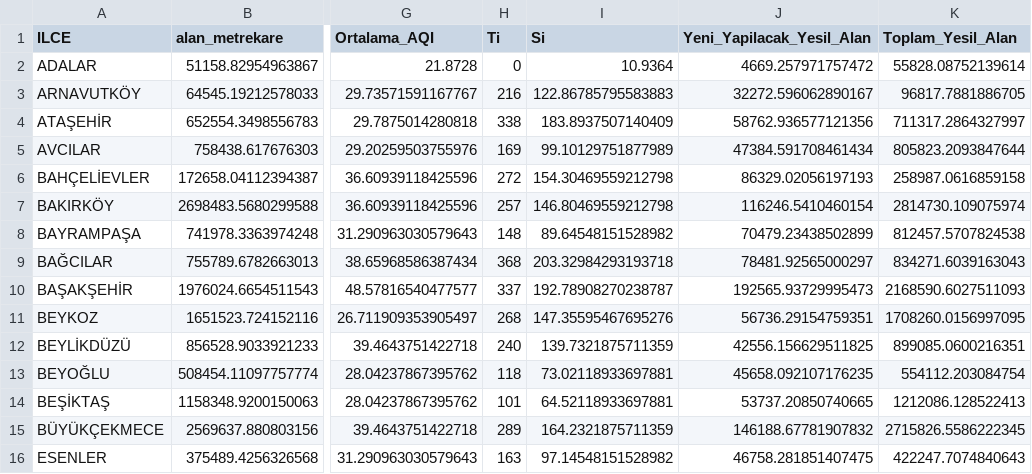
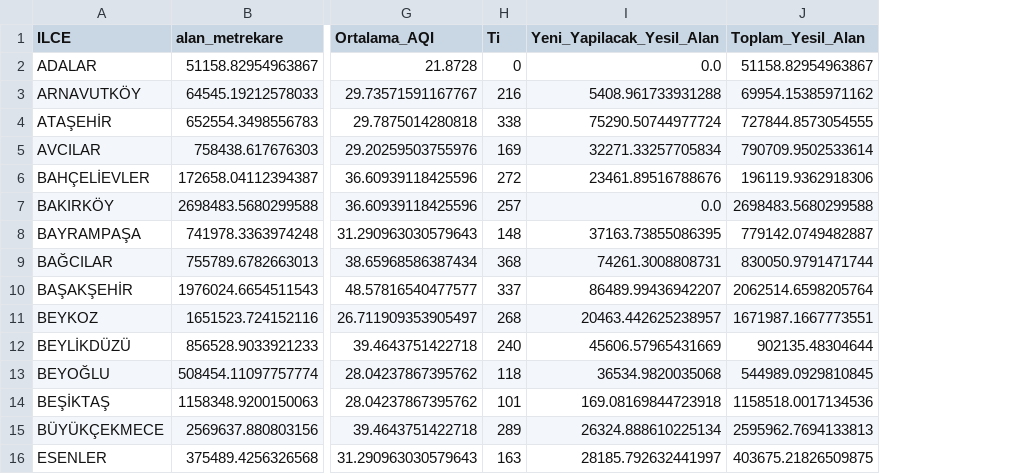
Before and after one commit to itu-itis24-doganne23/Optimization-Project, a CSV file: optimum_yesil_alan_sonuclari.csv, drawn as a sheet; only a part is shown, gaps mark what is left out; removed rows and columns are numbered as before the commit, all else as after; the diff covers the shown part only; the diff names each change by its address in the sheet, - before the commit and + after, or states it on an @@ line.

```diff
--- a/optimum_yesil_alan_sonuclari.csv
+++ b/optimum_yesil_alan_sonuclari.csv
-column I (Si), rows 2-16: 10.9364 | 122.86785795583883 | 183.8937507140409 | 99.10129751877989 | 154.30469559212798 | 146.80469559212798 | 89.64548151528982 | 203.32984293193718 | 192.78908270238787 | 147.35595467695276 | 139.7321875711359 | 73.02118933697881 | 64.52118933697881 | 164.2321875711359 | 97.14548151528982
-I2 (Yeni_Yapilacak_Yesil_Alan): 4669.257971757472
+I2 (Yeni_Yapilacak_Yesil_Alan): 0.0
-J2 (Toplam_Yesil_Alan): 55828.08752139614
+J2 (Toplam_Yesil_Alan): 51158.82954963867
-I3 (Yeni_Yapilacak_Yesil_Alan): 32272.596062890167
+I3 (Yeni_Yapilacak_Yesil_Alan): 5408.961733931288
-J3 (Toplam_Yesil_Alan): 96817.7881886705
+J3 (Toplam_Yesil_Alan): 69954.15385971162
-I4 (Yeni_Yapilacak_Yesil_Alan): 58762.936577121356
+I4 (Yeni_Yapilacak_Yesil_Alan): 75290.50744977724
-J4 (Toplam_Yesil_Alan): 711317.2864327997
+J4 (Toplam_Yesil_Alan): 727844.8573054555
-I5 (Yeni_Yapilacak_Yesil_Alan): 47384.591708461434
+I5 (Yeni_Yapilacak_Yesil_Alan): 32271.33257705834
-J5 (Toplam_Yesil_Alan): 805823.2093847644
+J5 (Toplam_Yesil_Alan): 790709.9502533614
-I6 (Yeni_Yapilacak_Yesil_Alan): 86329.02056197193
+I6 (Yeni_Yapilacak_Yesil_Alan): 23461.89516788676
-J6 (Toplam_Yesil_Alan): 258987.0616859158
+J6 (Toplam_Yesil_Alan): 196119.9362918306
-I7 (Yeni_Yapilacak_Yesil_Alan): 116246.5410460154
+I7 (Yeni_Yapilacak_Yesil_Alan): 0.0
-J7 (Toplam_Yesil_Alan): 2814730.109075974
+J7 (Toplam_Yesil_Alan): 2698483.5680299588
-I8 (Yeni_Yapilacak_Yesil_Alan): 70479.23438502899
+I8 (Yeni_Yapilacak_Yesil_Alan): 37163.73855086395
-J8 (Toplam_Yesil_Alan): 812457.5707824538
+J8 (Toplam_Yesil_Alan): 779142.0749482887
-I9 (Yeni_Yapilacak_Yesil_Alan): 78481.92565000297
+I9 (Yeni_Yapilacak_Yesil_Alan): 74261.3008808731
-J9 (Toplam_Yesil_Alan): 834271.6039163043
+J9 (Toplam_Yesil_Alan): 830050.9791471744
-I10 (Yeni_Yapilacak_Yesil_Alan): 192565.93729995473
+I10 (Yeni_Yapilacak_Yesil_Alan): 86489.99436942207
-J10 (Toplam_Yesil_Alan): 2168590.6027511093
+J10 (Toplam_Yesil_Alan): 2062514.6598205764
-I11 (Yeni_Yapilacak_Yesil_Alan): 56736.29154759351
+I11 (Yeni_Yapilacak_Yesil_Alan): 20463.442625238957
-J11 (Toplam_Yesil_Alan): 1708260.0156997095
+J11 (Toplam_Yesil_Alan): 1671987.1667773551
-I12 (Yeni_Yapilacak_Yesil_Alan): 42556.156629511825
+I12 (Yeni_Yapilacak_Yesil_Alan): 45606.57965431669
-J12 (Toplam_Yesil_Alan): 899085.0600216351
+J12 (Toplam_Yesil_Alan): 902135.48304644
-I13 (Yeni_Yapilacak_Yesil_Alan): 45658.092107176235
+I13 (Yeni_Yapilacak_Yesil_Alan): 36534.9820035068
-J13 (Toplam_Yesil_Alan): 554112.203084754
+J13 (Toplam_Yesil_Alan): 544989.0929810845
-I14 (Yeni_Yapilacak_Yesil_Alan): 53737.20850740665
+I14 (Yeni_Yapilacak_Yesil_Alan): 169.08169844723918
-J14 (Toplam_Yesil_Alan): 1212086.128522413
+J14 (Toplam_Yesil_Alan): 1158518.0017134536
-I15 (Yeni_Yapilacak_Yesil_Alan): 146188.67781907832
+I15 (Yeni_Yapilacak_Yesil_Alan): 26324.888610225134
-J15 (Toplam_Yesil_Alan): 2715826.5586222345
+J15 (Toplam_Yesil_Alan): 2595962.7694133813
-I16 (Yeni_Yapilacak_Yesil_Alan): 46758.281851407475
+I16 (Yeni_Yapilacak_Yesil_Alan): 28185.792632441997
-J16 (Toplam_Yesil_Alan): 422247.7074840643
+J16 (Toplam_Yesil_Alan): 403675.21826509875
```
Also changed, not shown: 48 edited cells elsewhere in this file, 3 other files.
